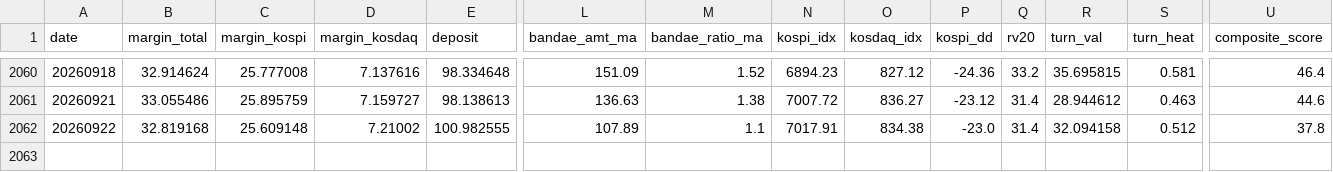
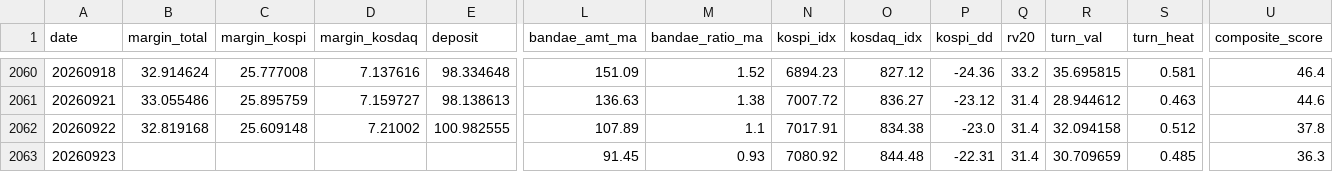
Before and after one commit to fuming-cloud/Korea-Liquidity-dashboard, a CSV file: out/kr_leverage_daily.csv, drawn as a sheet; only a part is shown, gaps mark what is left out; rows hold the shown columns only; the diff names each change by its address in the sheet, - before the commit and + after, or states it on an @@ line.

```diff
--- a/out/kr_leverage_daily.csv
+++ b/out/kr_leverage_daily.csv
+row 2063: 20260923 |  |  |  |  | 91.45 | 0.93 | 7080.92 | 844.48 | -22.31 | 31.4 | 30.709659 | 0.485 | 36.3
```
Also changed, not shown: 4 other files.
